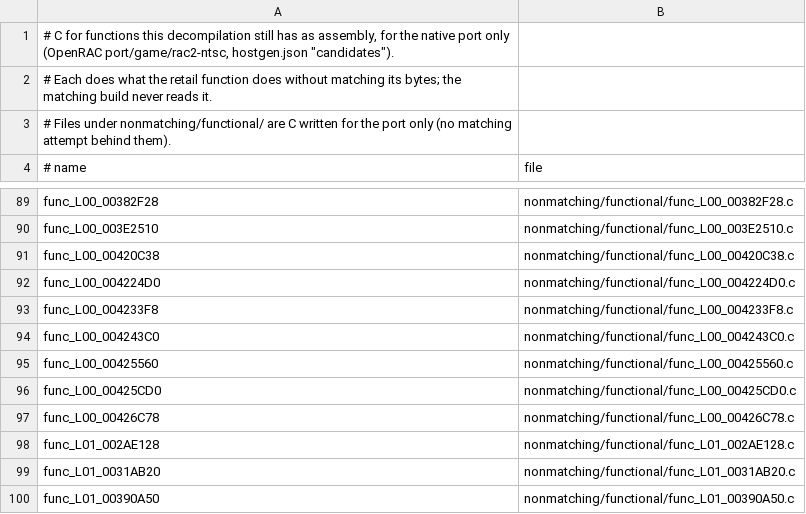
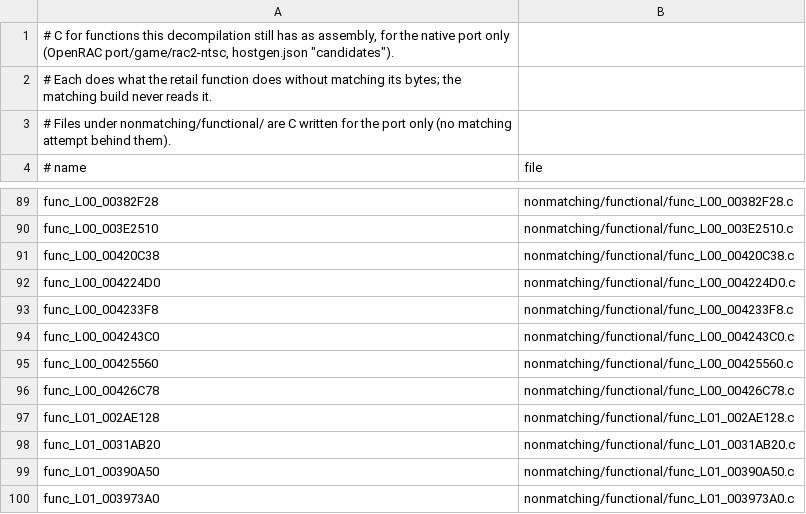
Before and after one commit to bigbeno37/rac2-decomp, a TSV file: nonmatching/functional.tsv, drawn as a sheet; only a part is shown, gaps mark what is left out; the shorter side is filled out with more unchanged rows; the diff names each change by its address in the sheet, - before the commit and + after, or states it on an @@ line.

```diff
--- a/nonmatching/functional.tsv
+++ b/nonmatching/functional.tsv
-row 96: func_L00_00425CD0 | nonmatching/functional/func_L00_00425CD0.c
```
Also changed, not shown: 3 other files.
